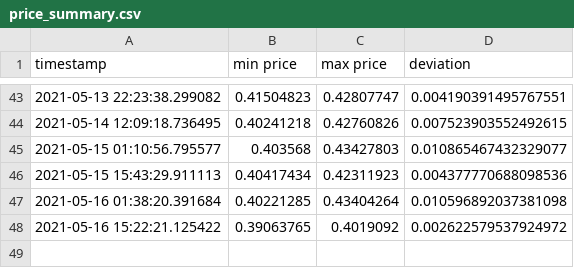
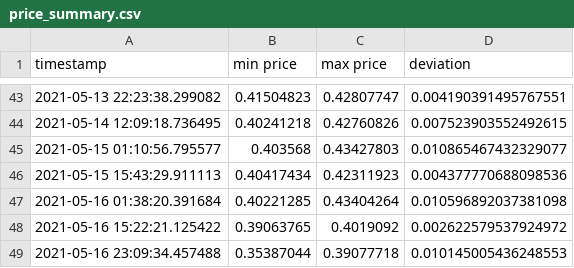
Before and after one commit to codingeologist/PoE-G2G-Scraper, a CSV file: price_summary.csv, drawn as a sheet; only a part is shown, gaps mark what is left out; the diff names each change by its address in the sheet, - before the commit and + after, or states it on an @@ line.

```diff
--- a/price_summary.csv
+++ b/price_summary.csv
+row 49: 2021-05-16 23:09:34.457488 | 0.35387044 | 0.39077718 | 0.010145005436248553
```
Also changed, not shown: full_price_chart.csv, 1 other file.
